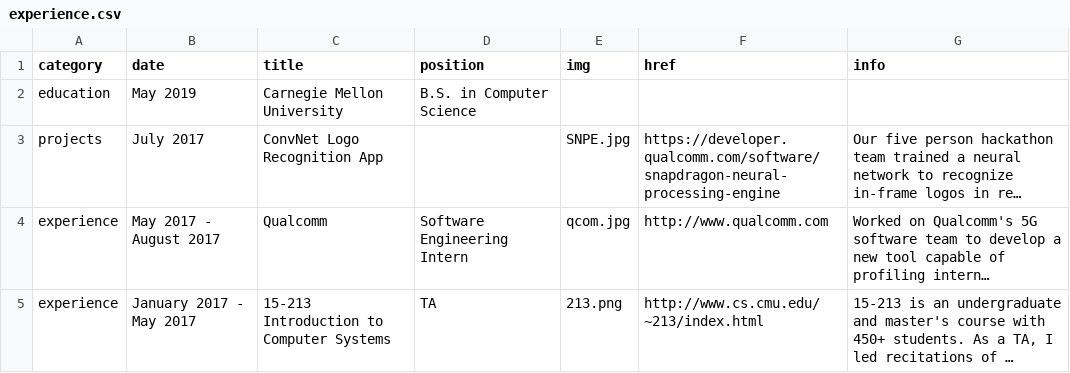
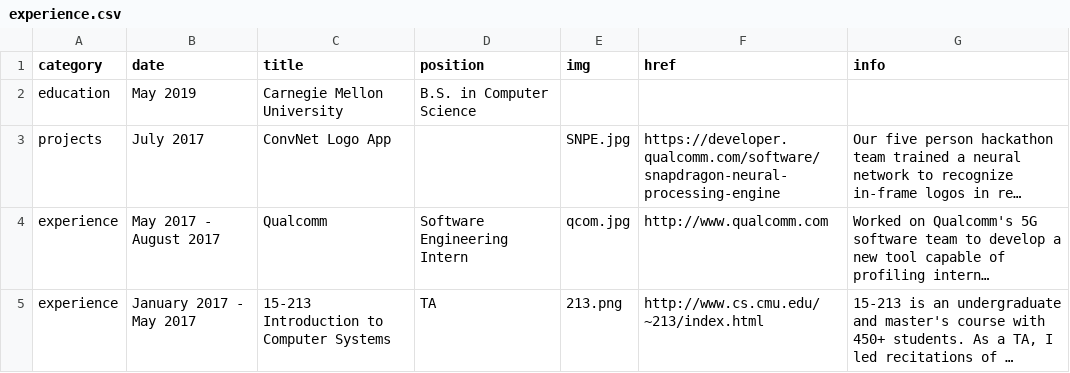
Before and after one commit to sclark/sclark.github.io, a CSV file: source/_data/experience.csv, drawn as a sheet; only a part is shown; long unchanged cells end in …; the diff covers the shown part only; the diff names each change by its address in the sheet, - before the commit and + after, or states it on an @@ line.

```diff
--- a/source/_data/experience.csv
+++ b/source/_data/experience.csv
-C3 (title): ConvNet Logo Recognition App
+C3 (title): ConvNet Logo App
```
Also changed, not shown: 2 added rows elsewhere in this file, 3 other files.
